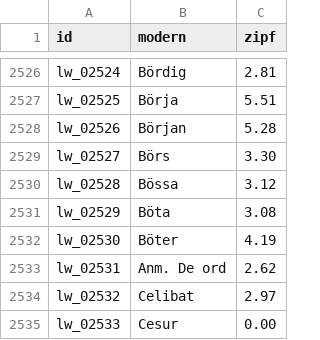
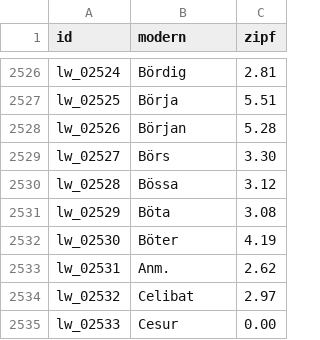
Before and after one commit to Urdatorn/linder-walberg, a TSV file: dict/frequency.tsv, drawn as a sheet; only a part is shown, gaps mark what is left out.

```diff
--- a/dict/frequency.tsv
+++ b/dict/frequency.tsv
@@ -2532,3 +2532,3 @@ lw_02529	Böta	3.08
 lw_02530	Böter	4.19
-lw_02531	Anm. De ord	2.62
+lw_02531	Anm.	2.62
 lw_02532	Celibat	2.97
```
Also changed, not shown: 30 other files.
